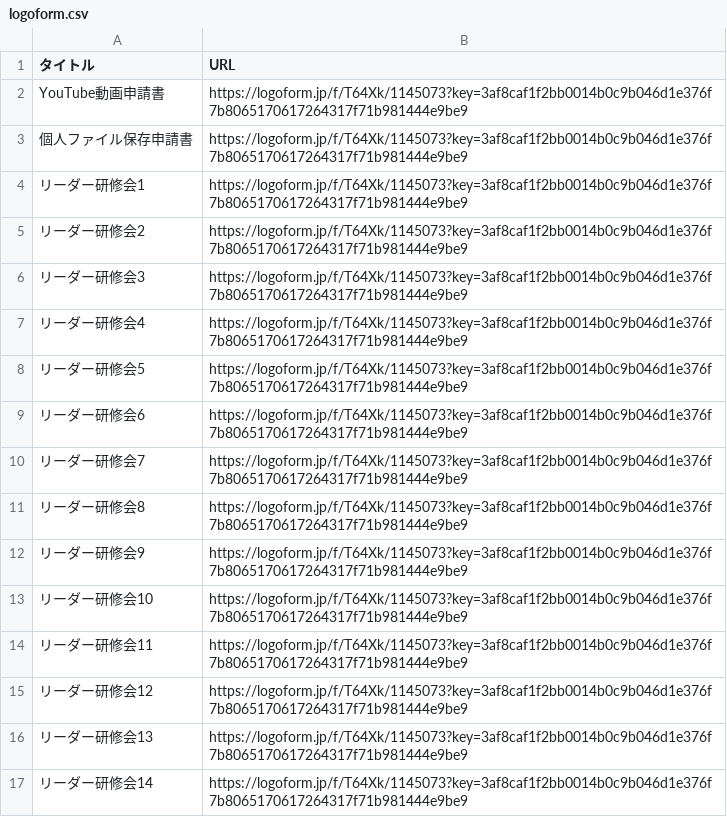
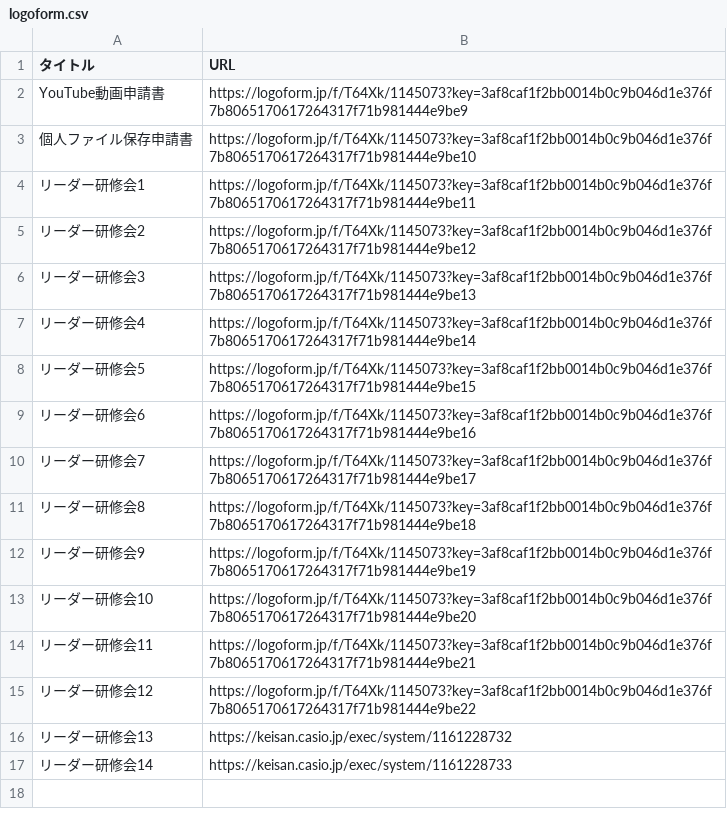
Before and after one commit to nishiura-yosuke/sin, a CSV file: logoform.csv, drawn as a sheet.

Commit message:
改善

```diff
--- a/logoform.csv
+++ b/logoform.csv
@@ -2,16 +2,16 @@
 YouTube動画申請書,https://logoform.jp/f/T64Xk/1145073?key=3af8caf1f2bb0014b0c9b046d1e376f7b8065170617264317f71b981444e9be9
-個人ファイル保存申請書,https://logoform.jp/f/T64Xk/1145073?key=3af8caf1f2bb0014b0c9b046d1e376f7b8065170617264317f71b981444e9be9
-リーダー研修会1,https://logoform.jp/f/T64Xk/1145073?key=3af8caf1f2bb0014b0c9b046d1e376f7b8065170617264317f71b981444e9be9
-リーダー研修会2,https://logoform.jp/f/T64Xk/1145073?key=3af8caf1f2bb0014b0c9b046d1e376f7b8065170617264317f71b981444e9be9
-リーダー研修会3,https://logoform.jp/f/T64Xk/1145073?key=3af8caf1f2bb0014b0c9b046d1e376f7b8065170617264317f71b981444e9be9
-リーダー研修会4,https://logoform.jp/f/T64Xk/1145073?key=3af8caf1f2bb0014b0c9b046d1e376f7b8065170617264317f71b981444e9be9
-リーダー研修会5,https://logoform.jp/f/T64Xk/1145073?key=3af8caf1f2bb0014b0c9b046d1e376f7b8065170617264317f71b981444e9be9
-リーダー研修会6,https://logoform.jp/f/T64Xk/1145073?key=3af8caf1f2bb0014b0c9b046d1e376f7b8065170617264317f71b981444e9be9
-リーダー研修会7,https://logoform.jp/f/T64Xk/1145073?key=3af8caf1f2bb0014b0c9b046d1e376f7b8065170617264317f71b981444e9be9
-リーダー研修会8,https://logoform.jp/f/T64Xk/1145073?key=3af8caf1f2bb0014b0c9b046d1e376f7b8065170617264317f71b981444e9be9
-リーダー研修会9,https://logoform.jp/f/T64Xk/1145073?key=3af8caf1f2bb0014b0c9b046d1e376f7b8065170617264317f71b981444e9be9
-リーダー研修会10,https://logoform.jp/f/T64Xk/1145073?key=3af8caf1f2bb0014b0c9b046d1e376f7b8065170617264317f71b981444e9be9
-リーダー研修会11,https://logoform.jp/f/T64Xk/1145073?key=3af8caf1f2bb0014b0c9b046d1e376f7b8065170617264317f71b981444e9be9
-リーダー研修会12,https://logoform.jp/f/T64Xk/1145073?key=3af8caf1f2bb0014b0c9b046d1e376f7b8065170617264317f71b981444e9be9
-リーダー研修会13,https://logoform.jp/f/T64Xk/1145073?key=3af8caf1f2bb0014b0c9b046d1e376f7b8065170617264317f71b981444e9be9
-リーダー研修会14,https://logoform.jp/f/T64Xk/1145073?key=3af8caf1f2bb0014b0c9b046d1e376f7b8065170617264317f71b981444e9be9
+個人ファイル保存申請書,https://logoform.jp/f/T64Xk/1145073?key=3af8caf1f2bb0014b0c9b046d1e376f7b8065170617264317f71b981444e9be10
+リーダー研修会1,https://logoform.jp/f/T64Xk/1145073?key=3af8caf1f2bb0014b0c9b046d1e376f7b8065170617264317f71b981444e9be11
+リーダー研修会2,https://logoform.jp/f/T64Xk/1145073?key=3af8caf1f2bb0014b0c9b046d1e376f7b8065170617264317f71b981444e9be12
+リーダー研修会3,https://logoform.jp/f/T64Xk/1145073?key=3af8caf1f2bb0014b0c9b046d1e376f7b8065170617264317f71b981444e9be13
+リーダー研修会4,https://logoform.jp/f/T64Xk/1145073?key=3af8caf1f2bb0014b0c9b046d1e376f7b8065170617264317f71b981444e9be14
+リーダー研修会5,https://logoform.jp/f/T64Xk/1145073?key=3af8caf1f2bb0014b0c9b046d1e376f7b8065170617264317f71b981444e9be15
+リーダー研修会6,https://logoform.jp/f/T64Xk/1145073?key=3af8caf1f2bb0014b0c9b046d1e376f7b8065170617264317f71b981444e9be16
+リーダー研修会7,https://logoform.jp/f/T64Xk/1145073?key=3af8caf1f2bb0014b0c9b046d1e376f7b8065170617264317f71b981444e9be17
+リーダー研修会8,https://logoform.jp/f/T64Xk/1145073?key=3af8caf1f2bb0014b0c9b046d1e376f7b8065170617264317f71b981444e9be18
+リーダー研修会9,https://logoform.jp/f/T64Xk/1145073?key=3af8caf1f2bb0014b0c9b046d1e376f7b8065170617264317f71b981444e9be19
+リーダー研修会10,https://logoform.jp/f/T64Xk/1145073?key=3af8caf1f2bb0014b0c9b046d1e376f7b8065170617264317f71b981444e9be20
+リーダー研修会11,https://logoform.jp/f/T64Xk/1145073?key=3af8caf1f2bb0014b0c9b046d1e376f7b8065170617264317f71b981444e9be21
+リーダー研修会12,https://logoform.jp/f/T64Xk/1145073?key=3af8caf1f2bb0014b0c9b046d1e376f7b8065170617264317f71b981444e9be22
+リーダー研修会13,https://keisan.casio.jp/exec/system/1161228732
+リーダー研修会14,https://keisan.casio.jp/exec/system/1161228733
```
